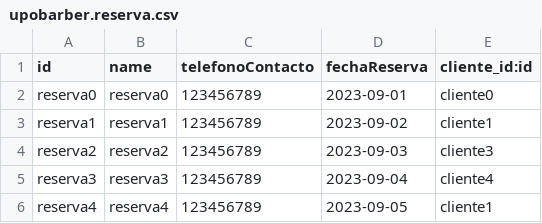
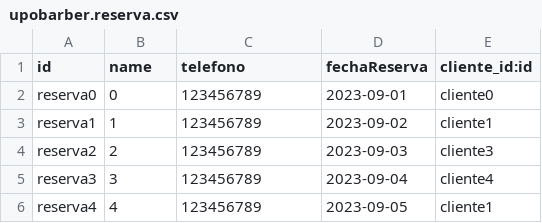
Before and after one commit to TSI-Trabajo/Tercera-Entrega, a CSV file: demo/upobarber.reserva.csv, drawn as a sheet.

```diff
--- a/demo/upobarber.reserva.csv
+++ b/demo/upobarber.reserva.csv
@@ -1,6 +1,6 @@
-id,name,telefonoContacto,fechaReserva,cliente_id:id
-reserva0,"reserva0",123456789,2023-09-01,cliente0
-reserva1,"reserva1",123456789,2023-09-02,cliente1
-reserva2,"reserva2",123456789,2023-09-03,cliente3
-reserva3,"reserva3",123456789,2023-09-04,cliente4
-reserva4,"reserva4",123456789,2023-09-05,cliente1
+id,name,telefono,fechaReserva,cliente_id:id
+reserva0,0,123456789,2023-09-01,cliente0
+reserva1,1,123456789,2023-09-02,cliente1
+reserva2,2,123456789,2023-09-03,cliente3
+reserva3,3,123456789,2023-09-04,cliente4
+reserva4,4,123456789,2023-09-05,cliente1
```
Also changed, not shown: demo/upobarber.empleado.csv, demo/upobarber.horario.csv, 35 other files.
